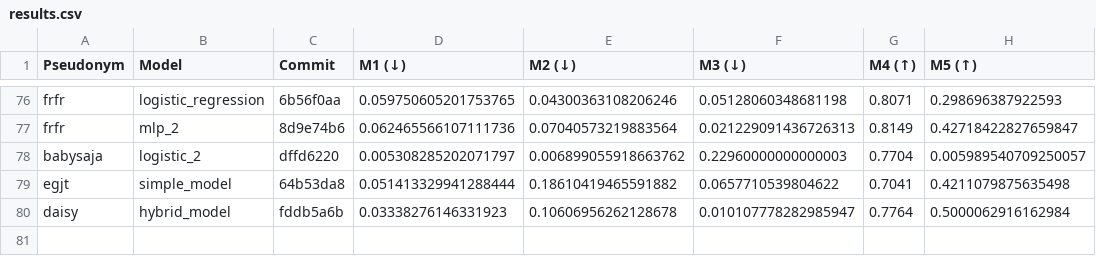
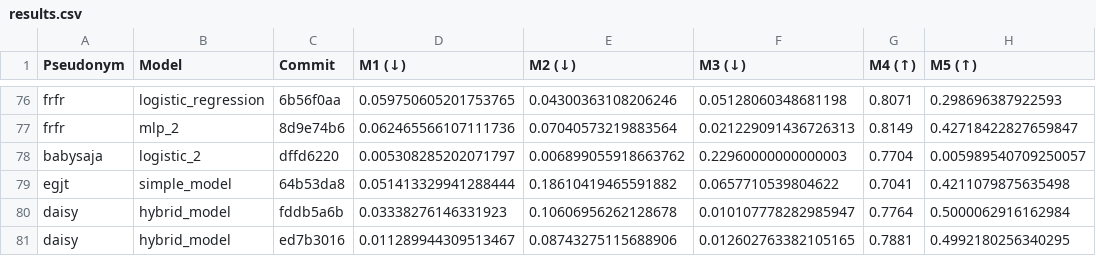
Before and after one commit to cs396f25/leaderboard-hw1, a CSV file: results.csv, drawn as a sheet; only a part is shown, gaps mark what is left out.

```diff
--- a/results.csv
+++ b/results.csv
@@ -80 +80,2 @@ egjt,simple_model,64b53da8,0.051413329941288444,0.18610419465591882,0.0657710539
 daisy,hybrid_model,fddb5a6b,0.03338276146331923,0.10606956262128678,0.010107778282985947,0.7764,0.5000062916162984
+daisy,hybrid_model,ed7b3016,0.011289944309513467,0.08743275115688906,0.012602763382105165,0.7881,0.4992180256340295
```
Also changed, not shown: 1 other file.
